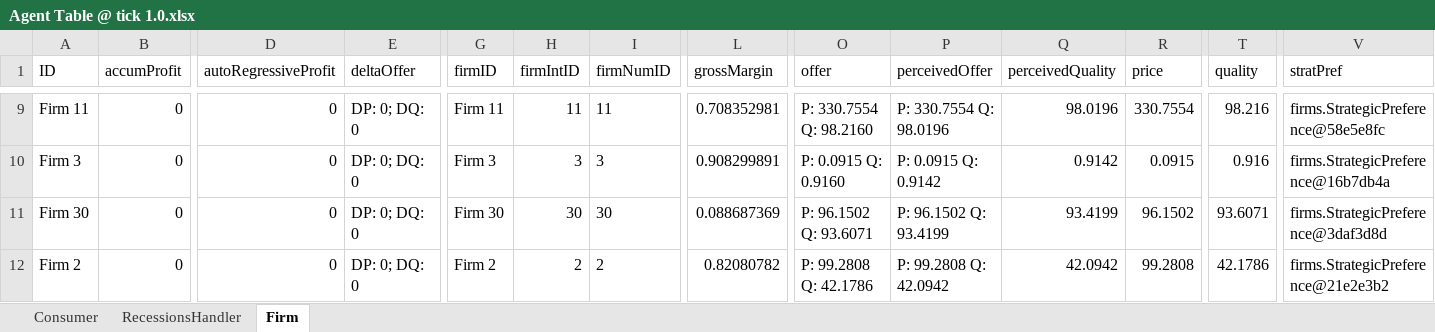
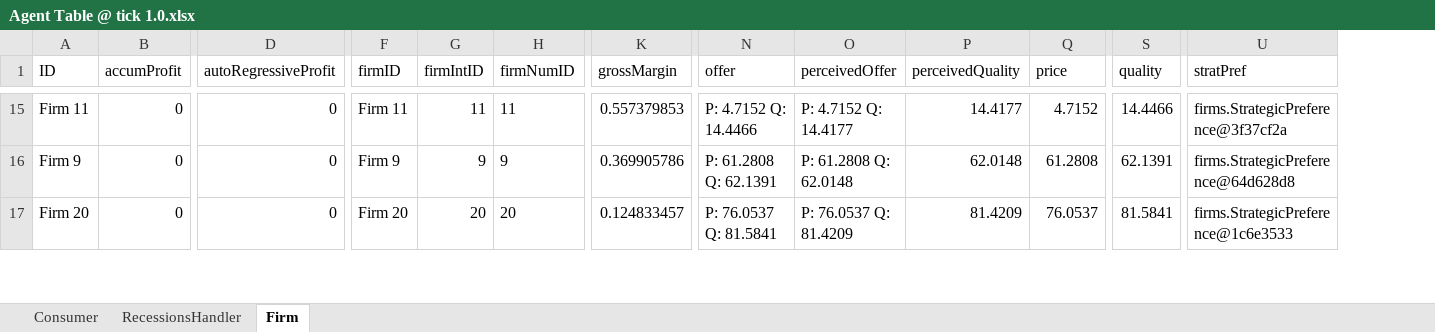
Before and after one commit to javiergarciasanchez/demandSide, an Excel workbook: demandSide/output/Agent Table @ tick 1.0.xlsx, sheet Firm, drawn as a sheet; only a part is shown, gaps mark what is left out; values as stored, in another font and other column widths than the file's, no borders; removed rows and columns are numbered as before the commit, all else as after; rows hold the shown columns only; the diff covers the shown part only; the diff names each change by its address in the sheet, - before the commit and + after, or states it on an @@ line.

```diff
--- a/demandSide/output/Agent Table @ tick 1.0.xlsx (sheet Firm)
+++ b/demandSide/output/Agent Table @ tick 1.0.xlsx (sheet Firm)
-column E (deltaOffer), rows 9-10: DP: 0; DQ: 0 | DP: 0; DQ: 0; row 12: DP: 0; DQ: 0
-K15 (grossMargin): 0.708352981
+K15 (grossMargin): 0.557379853
-N15 (offer): P: 330.7554 Q: 98.2160
+N15 (offer): P: 4.7152 Q: 14.4466
-O15 (perceivedOffer): P: 330.7554 Q: 98.0196
+O15 (perceivedOffer): P: 4.7152 Q: 14.4177
-P15 (perceivedQuality): 98.0196
+P15 (perceivedQuality): 14.4177
-Q15 (price): 330.7554
+Q15 (price): 4.7152
-S15 (quality): 98.216
+S15 (quality): 14.4466
-U15 (stratPref): firms.StrategicPreference@58e5e8fc
+U15 (stratPref): firms.StrategicPreference@3f37cf2a
-A16 (ID): Firm 3
+A16 (ID): Firm 9
-F16 (firmID): Firm 3
+F16 (firmID): Firm 9
-G16 (firmIntID): 3
+G16 (firmIntID): 9
-H16 (firmNumID): 3
+H16 (firmNumID): 9
-K16 (grossMargin): 0.908299891
+K16 (grossMargin): 0.369905786
-N16 (offer): P: 0.0915 Q: 0.9160
+N16 (offer): P: 61.2808 Q: 62.1391
-O16 (perceivedOffer): P: 0.0915 Q: 0.9142
+O16 (perceivedOffer): P: 61.2808 Q: 62.0148
-P16 (perceivedQuality): 0.9142
+P16 (perceivedQuality): 62.0148
-Q16 (price): 0.0915
+Q16 (price): 61.2808
-S16 (quality): 0.916
+S16 (quality): 62.1391
-U16 (stratPref): firms.StrategicPreference@16b7db4a
+U16 (stratPref): firms.StrategicPreference@64d628d8
-row 11: Firm 30 | 0 | 0 | DP: 0; DQ: 0 | Firm 30 | 30 | 30 | 0.088687369 | P: 96.1502 Q: 93.6071 | P: 96.1502 Q: 93.4199 | 93.4199 | 96.1502 | 93.6071 | firms.StrategicPreference@3daf3d8d
-A17 (ID): Firm 2
+A17 (ID): Firm 20
-F17 (firmID): Firm 2
+F17 (firmID): Firm 20
-G17 (firmIntID): 2
+G17 (firmIntID): 20
-H17 (firmNumID): 2
+H17 (firmNumID): 20
-K17 (grossMargin): 0.82080782
+K17 (grossMargin): 0.124833457
-N17 (offer): P: 99.2808 Q: 42.1786
+N17 (offer): P: 76.0537 Q: 81.5841
-O17 (perceivedOffer): P: 99.2808 Q: 42.0942
+O17 (perceivedOffer): P: 76.0537 Q: 81.4209
-P17 (perceivedQuality): 42.0942
+P17 (perceivedQuality): 81.4209
-Q17 (price): 99.2808
+Q17 (price): 76.0537
-S17 (quality): 42.1786
+S17 (quality): 81.5841
-U17 (stratPref): firms.StrategicPreference@21e2e3b2
+U17 (stratPref): firms.StrategicPreference@1c6e3533
```
Also changed, not shown: 8 added rows, 9 removed rows and 159 edited cells elsewhere in this sheet, sheet Consumer, sheet RecessionsHandler, demandSide/output/Agent Table @ tick 1.0-endStep.xlsx, 10 other files.
